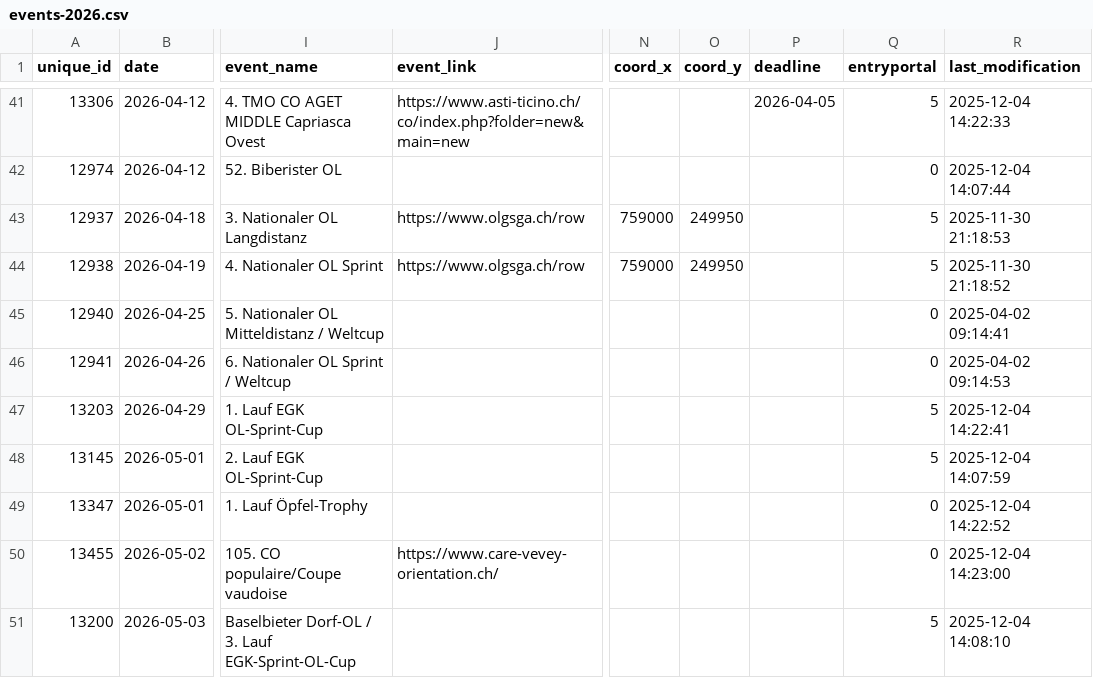
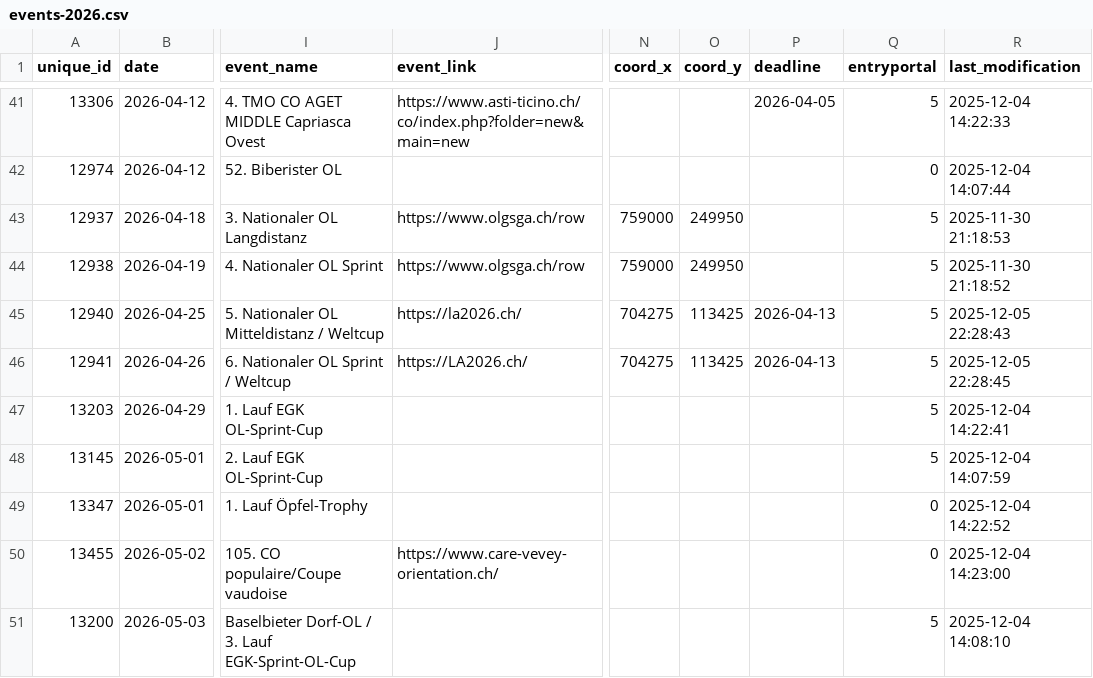
Before and after one commit to fabianHueni/swiss-orienteering-events, a CSV file: public/data/events-2026.csv, drawn as a sheet; only a part is shown, gaps mark what is left out; the diff names each change by its address in the sheet, - before the commit and + after, or states it on an @@ line.

```diff
--- a/public/data/events-2026.csv
+++ b/public/data/events-2026.csv
-J45 (event_link): (empty)
+J45 (event_link): https://la2026.ch/
-N45:N46 (coord_x): (empty)
+N45:N46 (coord_x): 704275
-O45:O46 (coord_y): (empty)
+O45:O46 (coord_y): 113425
-P45:P46 (deadline): (empty)
+P45:P46 (deadline): 2026-04-13
-Q45:Q46 (entryportal): 0
+Q45:Q46 (entryportal): 5
-R45 (last_modification): 2025-04-02 09:14:41
+R45 (last_modification): 2025-12-05 22:28:43
-J46 (event_link): (empty)
+J46 (event_link): https://LA2026.ch/
-R46 (last_modification): 2025-04-02 09:14:53
+R46 (last_modification): 2025-12-05 22:28:45
```
